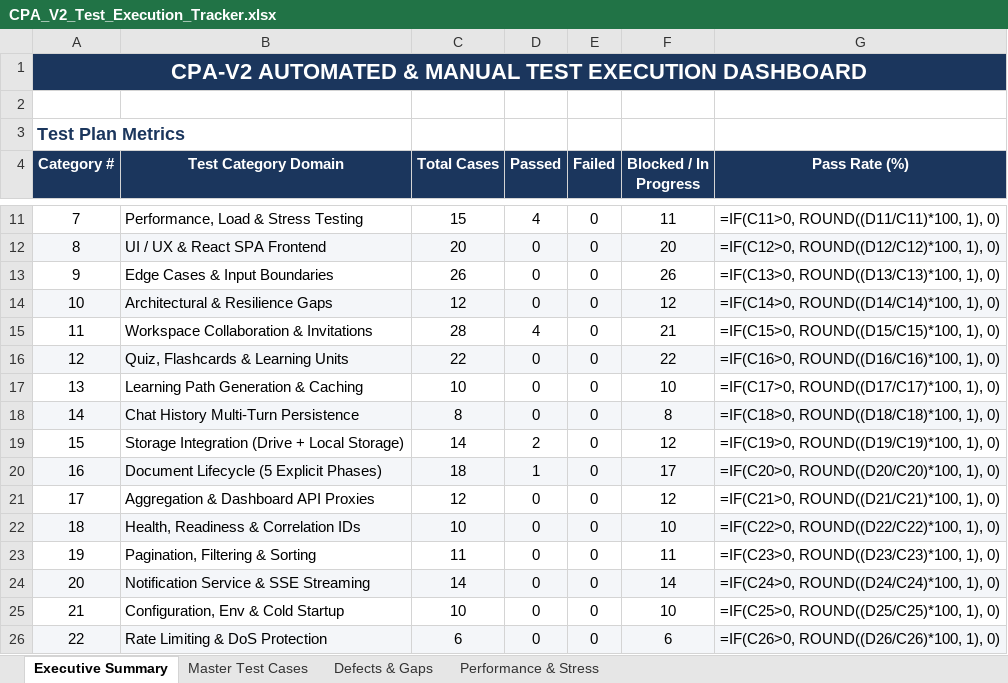
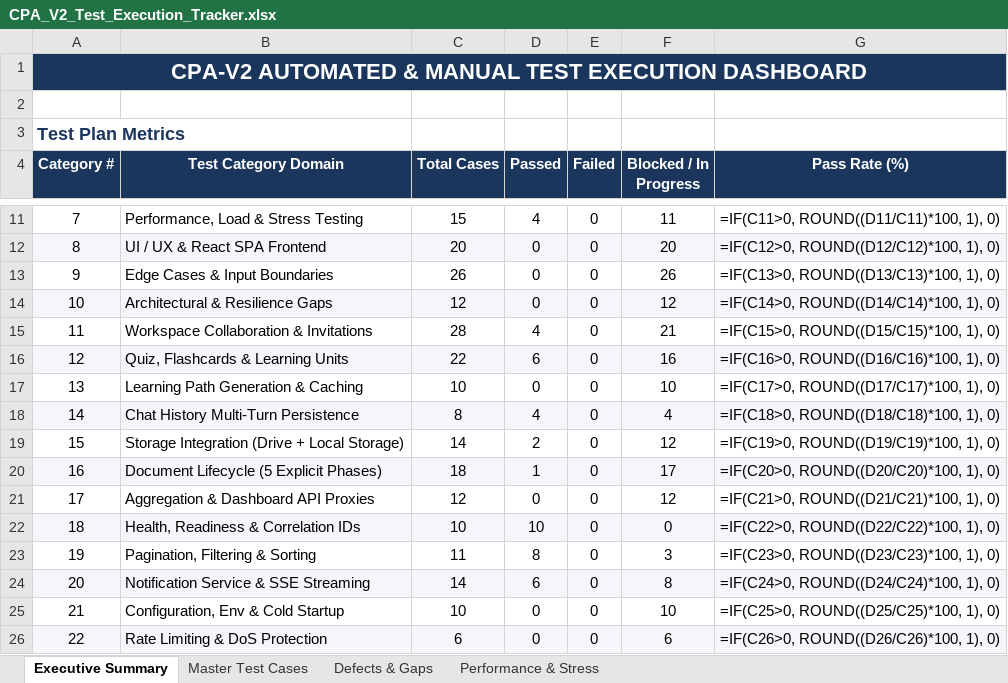
Before and after one commit to ulthimanju/CAPSTONE, an Excel workbook: docs/CPA_V2_Test_Execution_Tracker.xlsx, sheet Executive Summary, drawn as a sheet; only a part is shown, gaps mark what is left out; values as stored, in another font and other column widths than the file's, no borders; formulas without a stored value are shown as written; the diff names each change by its address in the sheet, - before the commit and + after, or states it on an @@ line.

```diff
--- a/docs/CPA_V2_Test_Execution_Tracker.xlsx (sheet Executive Summary)
+++ b/docs/CPA_V2_Test_Execution_Tracker.xlsx (sheet Executive Summary)
-D16 (Passed): 0
+D16 (Passed): 6
-F16 (Blocked / In Progress): 22
+F16 (Blocked / In Progress): 16
-D18 (Passed): 0
+D18 (Passed): 4
-F18 (Blocked / In Progress): 8
+F18 (Blocked / In Progress): 4
-D22 (Passed): 0
+D22 (Passed): 10
-F22 (Blocked / In Progress): 10
+F22 (Blocked / In Progress): 0
-D23 (Passed): 0
+D23 (Passed): 8
-F23 (Blocked / In Progress): 11
+F23 (Blocked / In Progress): 3
-D24 (Passed): 0
+D24 (Passed): 6
-F24 (Blocked / In Progress): 14
+F24 (Blocked / In Progress): 8
```
Also changed, not shown: sheet Master Test Cases.
